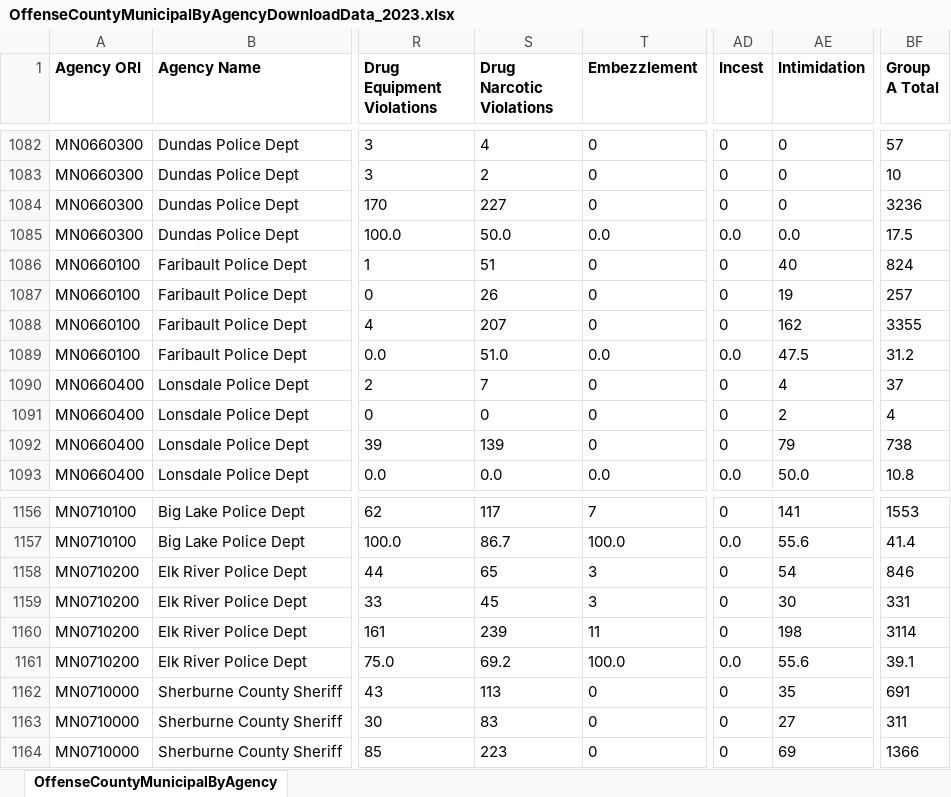
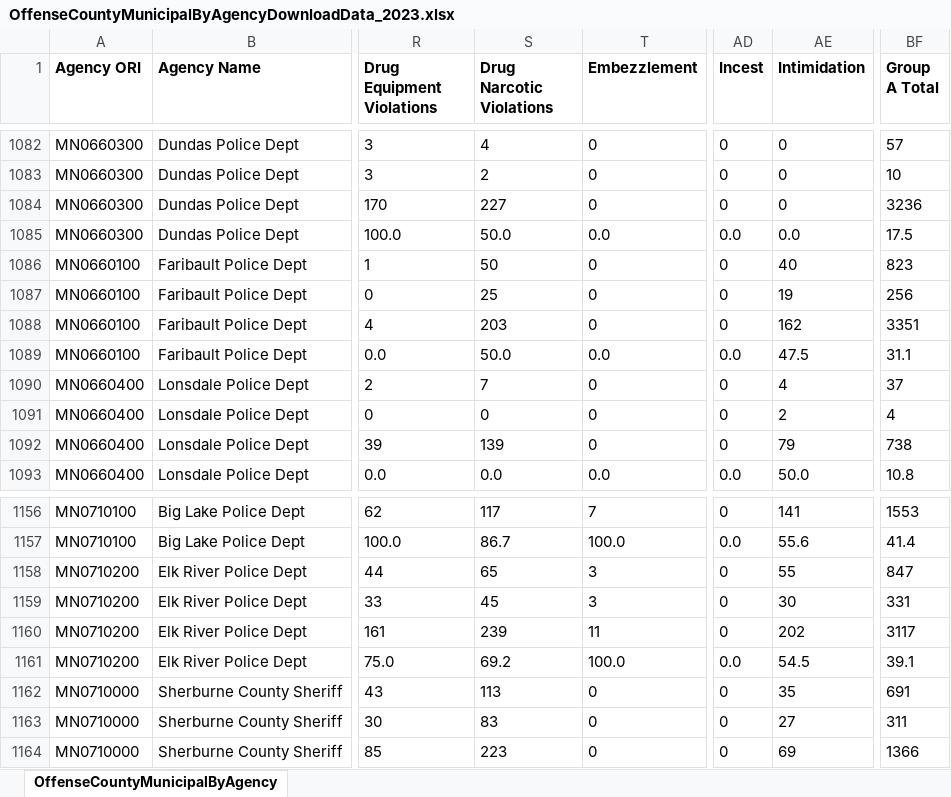
Before and after one commit to striblab/crimedash, an Excel workbook: store/nibrs/OffenseCountyMunicipalByAgencyDownloadData_2023.xlsx, sheet OffenseCountyMunicipalByAgency, drawn as a sheet; only a part is shown, gaps mark what is left out; values as stored, in another font and other column widths than the file's, no borders; the diff names each change by its address in the sheet, - before the commit and + after, or states it on an @@ line.

```diff
--- a/store/nibrs/OffenseCountyMunicipalByAgencyDownloadData_2023.xlsx (sheet OffenseCountyMunicipalByAgency)
+++ b/store/nibrs/OffenseCountyMunicipalByAgencyDownloadData_2023.xlsx (sheet OffenseCountyMunicipalByAgency)
-S1086 (Drug Narcotic Violations): 51
+S1086 (Drug Narcotic Violations): 50
-BF1086 (Group A Total): 824
+BF1086 (Group A Total): 823
-S1087 (Drug Narcotic Violations): 26
+S1087 (Drug Narcotic Violations): 25
-BF1087 (Group A Total): 257
+BF1087 (Group A Total): 256
-S1088 (Drug Narcotic Violations): 207
+S1088 (Drug Narcotic Violations): 203
-BF1088 (Group A Total): 3355
+BF1088 (Group A Total): 3351
-S1089 (Drug Narcotic Violations): 51.0
+S1089 (Drug Narcotic Violations): 50.0
-BF1089 (Group A Total): 31.2
+BF1089 (Group A Total): 31.1
-AE1158 (Intimidation): 54
+AE1158 (Intimidation): 55
-BF1158 (Group A Total): 846
+BF1158 (Group A Total): 847
-AE1160 (Intimidation): 198
+AE1160 (Intimidation): 202
-BF1160 (Group A Total): 3114
+BF1160 (Group A Total): 3117
-AE1161 (Intimidation): 55.6
+AE1161 (Intimidation): 54.5
```
Also changed, not shown: store/nibrs/OffenseCountyMunicipalByAgencyDownloadData_2021.xlsx, store/nibrs/OffenseCountyMunicipalByAgencyDownloadData_2022.xlsx, 19 other files.
